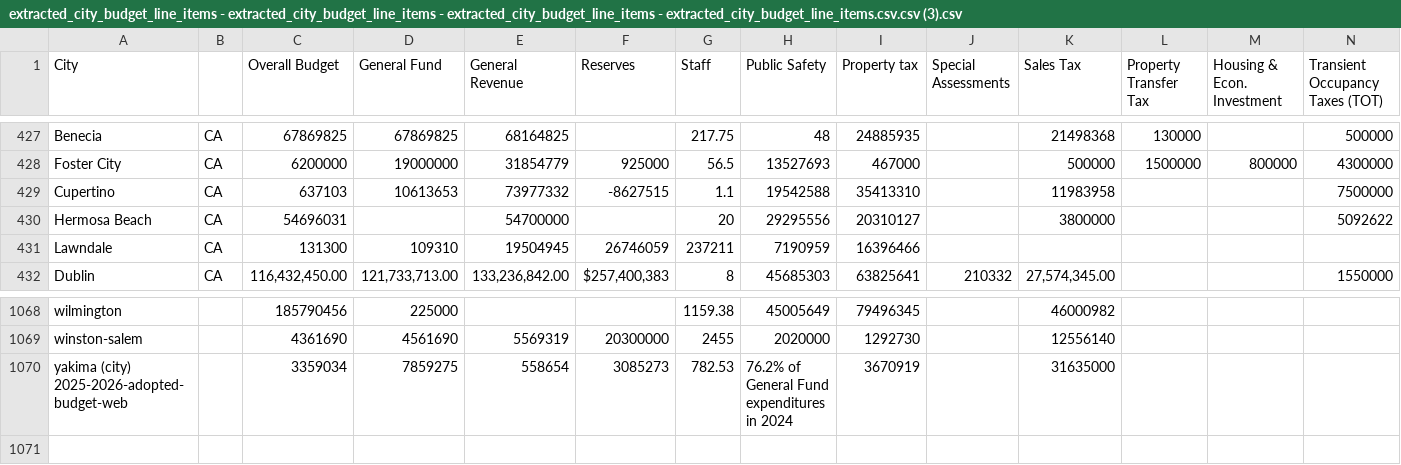
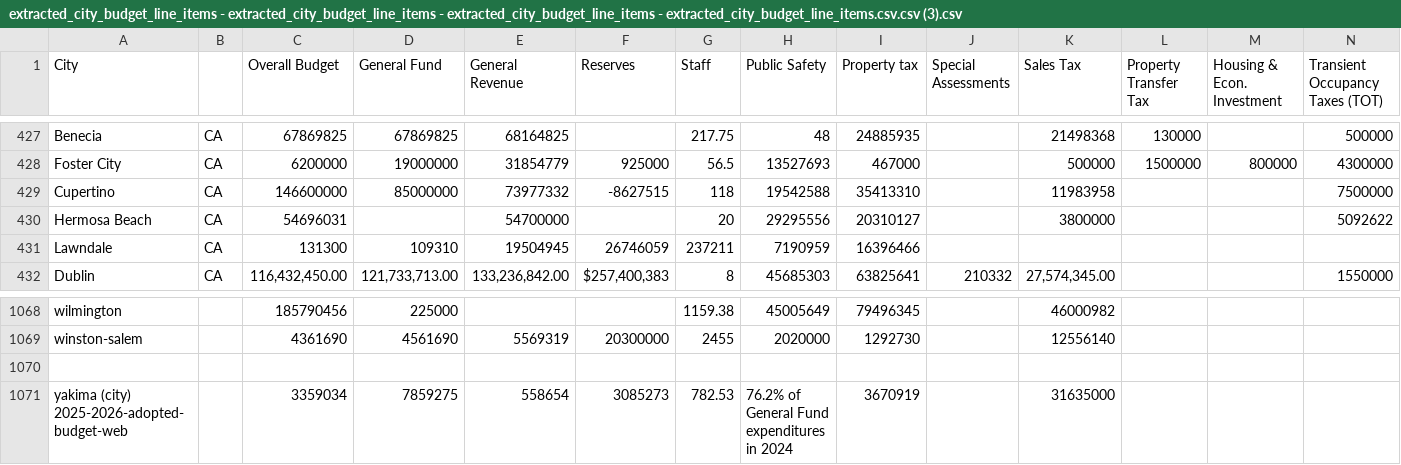
Before and after one commit to yodieland/csv-data-host, a CSV file: extracted_city_budget_line_items - extracted_city_budget_line_items - extracted_city_budget_line_items - extracted_city_budget_line_items.csv.csv (3).csv, drawn as a sheet; only a part is shown, gaps mark what is left out; rows hold the shown columns only; the diff names each change by its address in the sheet, - before the commit and + after, or states it on an @@ line.

Commit message:
Update extracted_city_budget_line_items - extracted_city_budget_line_items - extracted_city_budget_line_items - extracted_city_budget_line_items.csv.csv (3).csv

```diff
--- a/extracted_city_budget_line_items - extracted_city_budget_line_items - extracted_city_budget_line_items - extracted_city_budget_line_items.csv.csv (3).csv
+++ b/extracted_city_budget_line_items - extracted_city_budget_line_items - extracted_city_budget_line_items - extracted_city_budget_line_items.csv.csv (3).csv
-C429 (Overall Budget): 637103
+C429 (Overall Budget): 146600000
-D429 (General Fund): 10613653
+D429 (General Fund): 85000000
-G429 (Staff): 1.1
+G429 (Staff): 118
+row 1070: (empty)
```
